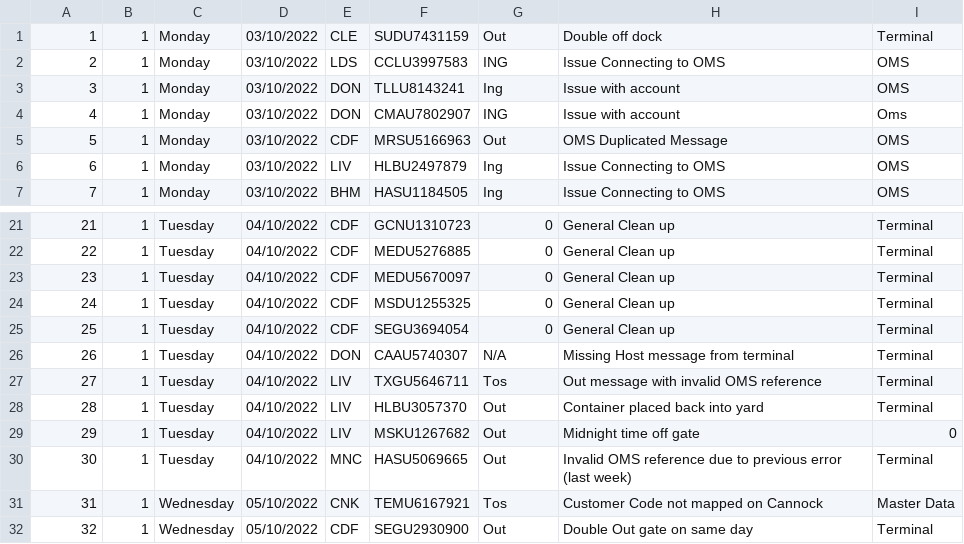
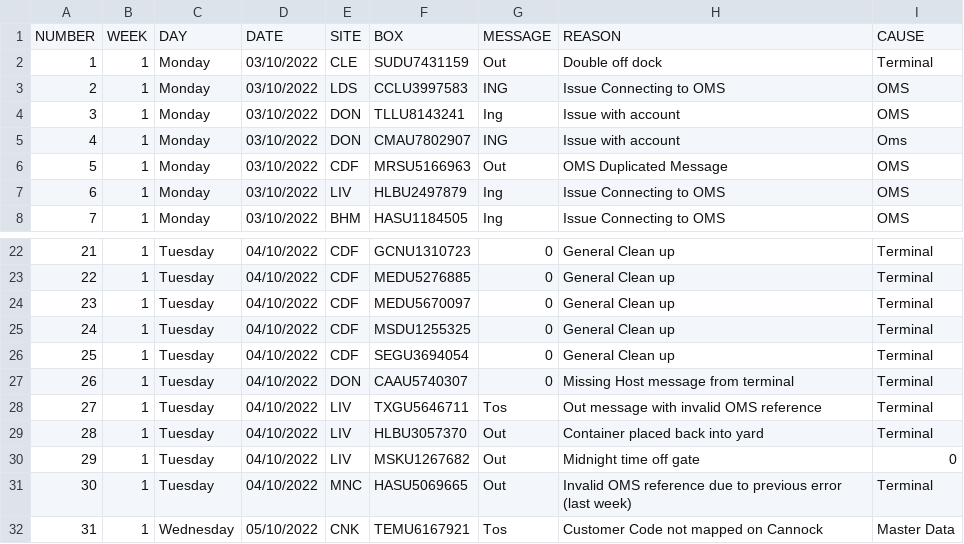
Before and after one commit to Filipek777/Panda5NumberCruncher, a CSV file: OctoberCSV.csv, drawn as a sheet; only a part is shown, gaps mark what is left out; the shorter side is filled out with more unchanged rows.

Commit message:
Update OctoberCSV.csv

```diff
--- a/OctoberCSV.csv
+++ b/OctoberCSV.csv
@@ -1 +1,2 @@
+NUMBER,WEEK,DAY,DATE,SITE,BOX,MESSAGE,REASON,CAUSE
 1,1,Monday,03/10/2022,CLE,SUDU7431159,Out,Double off dock,Terminal
@@ -25,3 +26,3 @@
 25,1,Tuesday,04/10/2022,CDF,SEGU3694054,0,General Clean up,Terminal
-26,1,Tuesday,04/10/2022,DON,CAAU5740307,N/A,Missing Host message from terminal,Terminal
+26,1,Tuesday,04/10/2022,DON,CAAU5740307,0,Missing Host message from terminal,Terminal
 27,1,Tuesday,04/10/2022,LIV,TXGU5646711,Tos,Out message with invalid OMS reference ,Terminal
```
